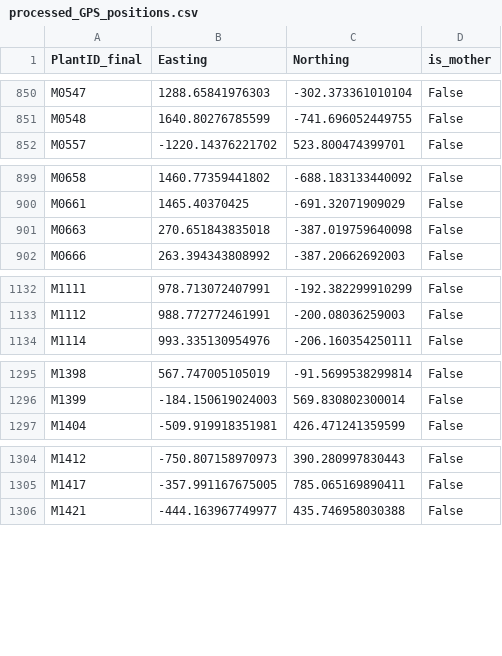
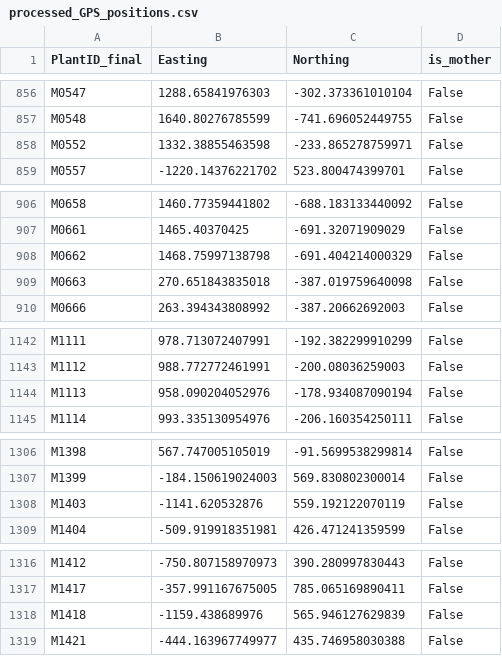
Before and after one commit to ellisztamas/amajus_dispersal_ms, a CSV file: 01_data/processed_GPS_positions.csv, drawn as a sheet; only a part is shown, gaps mark what is left out; the diff covers the shown part only.

```diff
--- a/01_data/processed_GPS_positions.csv
+++ b/01_data/processed_GPS_positions.csv
@@ -851,2 +857,3 @@ M0547,1288.65841976303,-302.373361010104,False
 M0548,1640.80276785599,-741.696052449755,False
+M0552,1332.38855463598,-233.865278759971,False
 M0557,-1220.14376221702,523.800474399701,False
@@ -900,2 +907,3 @@ M0658,1460.77359441802,-688.183133440092,False
 M0661,1465.40370425,-691.32071909029,False
+M0662,1468.75997138798,-691.404214000329,False
 M0663,270.651843835018,-387.019759640098,False
@@ -1133,2 +1143,3 @@ M1111,978.713072407991,-192.382299910299,False
 M1112,988.772772461991,-200.08036259003,False
+M1113,958.090204052976,-178.934087090194,False
 M1114,993.335130954976,-206.160354250111,False
@@ -1296,2 +1307,3 @@ M1398,567.747005105019,-91.5699538299814,False
 M1399,-184.150619024003,569.830802300014,False
+M1403,-1141.620532876,559.192122070119,False
 M1404,-509.919918351981,426.471241359599,False
@@ -1305,2 +1317,3 @@ M1412,-750.807158970973,390.280997830443,False
 M1417,-357.991167675005,785.065169890411,False
+M1418,-1159.438689976,565.946127629839,False
 M1421,-444.163967749977,435.746958030388,False
```
Also changed, not shown: 25 added rows elsewhere in this file, 01_data/maternal_family_sizes.csv, 1 other file.
